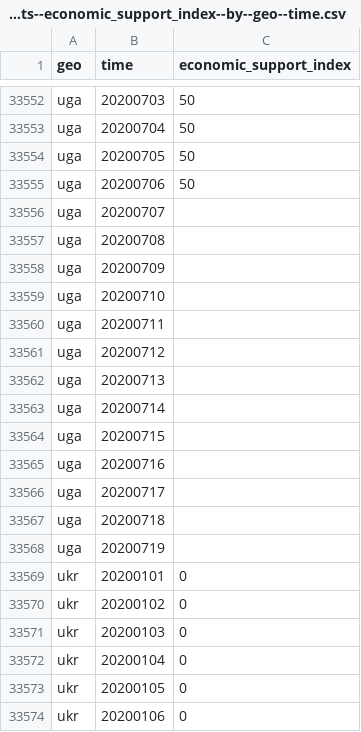
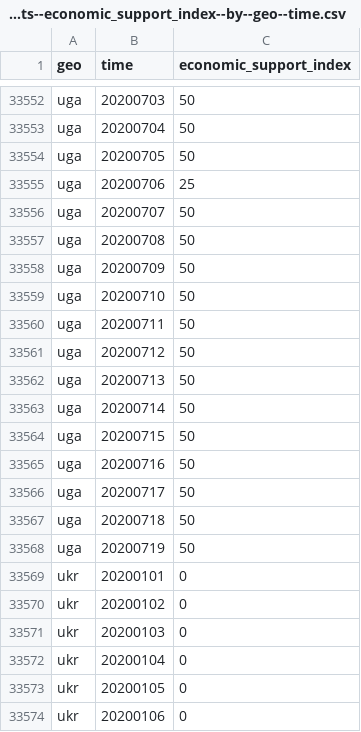
Before and after one commit to open-numbers/ddf--open_numbers--covid_government_response, a CSV file: ddf--datapoints--economic_support_index--by--geo--time.csv, drawn as a sheet; only a part is shown, gaps mark what is left out; the diff covers the shown part only.

Commit message:
auto generated dataset

```diff
--- a/ddf--datapoints--economic_support_index--by--geo--time.csv
+++ b/ddf--datapoints--economic_support_index--by--geo--time.csv
@@ -33554,16 +33554,16 @@ uga,20200704,50
 uga,20200705,50
-uga,20200706,50
-uga,20200707,
-uga,20200708,
-uga,20200709,
-uga,20200710,
-uga,20200711,
-uga,20200712,
-uga,20200713,
-uga,20200714,
-uga,20200715,
-uga,20200716,
-uga,20200717,
-uga,20200718,
-uga,20200719,
+uga,20200706,25
+uga,20200707,50
+uga,20200708,50
+uga,20200709,50
+uga,20200710,50
+uga,20200711,50
+uga,20200712,50
+uga,20200713,50
+uga,20200714,50
+uga,20200715,50
+uga,20200716,50
+uga,20200717,50
+uga,20200718,50
+uga,20200719,50
 ukr,20200101,0
```
Also changed, not shown: 11 edited cells elsewhere in this file, ddf--datapoints--e1_income_support--by--geo--time.csv, ddf--datapoints--e2_debt_contract_relief--by--geo--time.csv, 30 other files.
